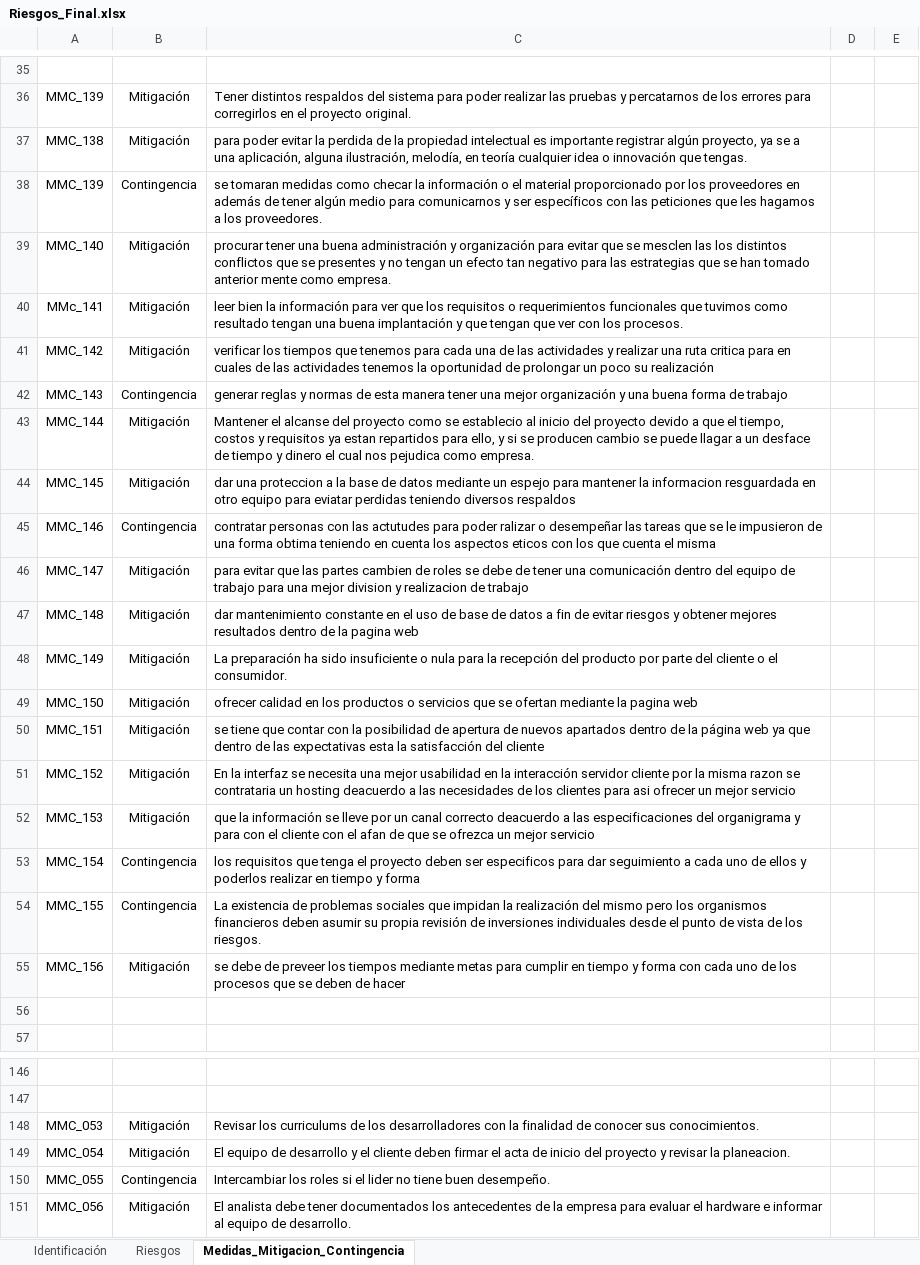
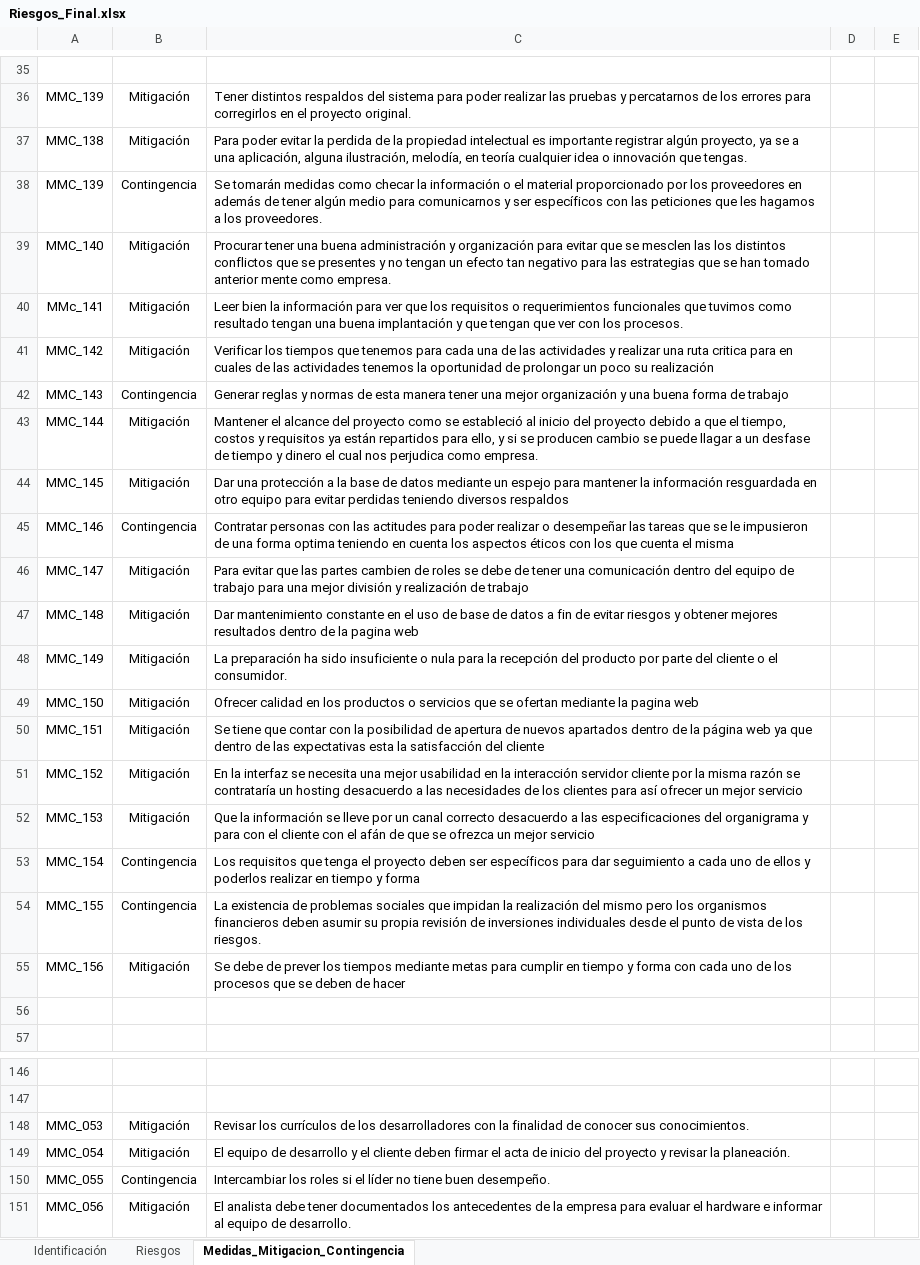
Before and after one commit to juarezlorenzoalfredo/DistribuidoraMueblesMaravatio, an Excel workbook: Integradora/05_PuzzleTechnologies/Anexos/Riesgos_Final.xlsx, sheet Medidas_Mitigacion_Contingencia, drawn as a sheet; only a part is shown, gaps mark what is left out; values as stored, in another font and other column widths than the file's, no borders; charts and pictures not drawn; the diff covers the shown part only; the diff names each change by its address in the sheet, - before the commit and + after, or states it on an @@ line.

Commit message:
Corrección de faltas ortográficas y eliminación de archivos corrompidos
Se eliminaron dos archivos corrompidos y se realizaron correcciones de ortografía a la base de datos de los Riesgos.

```diff
--- a/Integradora/05_PuzzleTechnologies/Anexos/Riesgos_Final.xlsx (sheet Medidas_Mitigacion_Contingencia)
+++ b/Integradora/05_PuzzleTechnologies/Anexos/Riesgos_Final.xlsx (sheet Medidas_Mitigacion_Contingencia)
-C37: para poder evitar…
+C37: Para poder evitar…
-C38: se tomaran medidas como…
+C38: Se tomarán medidas como…
-C39: procurar tener una…
+C39: Procurar tener una…
-C40: leer bien la…
+C40: Leer bien la…
-C41: verificar los tiempos…
+C41: Verificar los tiempos…
-C42: generar reglas y…
+C42: Generar reglas y…
-C43: Mantener el alcanse del proyecto como se establecio al inicio del proyecto devido a que el tiempo, costos y requisitos ya estan repartidos para ello, y si se producen cambio se puede llagar a un desface de tiempo y dinero el cual nos pejudica como empresa.
+C43: Mantener el alcance del proyecto como se estableció al inicio del proyecto debido a que el tiempo, costos y requisitos ya están repartidos para ello, y si se producen cambio se puede llagar a un desfase de tiempo y dinero el cual nos perjudica como empresa.
-C44: dar una proteccion a la base de datos mediante un espejo para mantener la informacion resguardada en otro equipo para eviatar perdidas teniendo…
+C44: Dar una protección a la base de datos mediante un espejo para mantener la información resguardada en otro equipo para evitar perdidas teniendo…
-C45: contratar personas con las actutudes para poder ralizar o desempeñar las tareas que se le impusieron de una forma obtima teniendo en cuenta los aspectos eticos con los…
+C45: Contratar personas con las actitudes para poder realizar o desempeñar las tareas que se le impusieron de una forma optima teniendo en cuenta los aspectos éticos con los…
-C46: para evitar que las partes cambien de roles se debe de tener una comunicación dentro del equipo de trabajo para una mejor division y realizacion de trabajo
+C46: Para evitar que las partes cambien de roles se debe de tener una comunicación dentro del equipo de trabajo para una mejor división y realización de trabajo
-C47: dar mantenimiento constante…
+C47: Dar mantenimiento constante…
-C49: ofrecer calidad en…
+C49: Ofrecer calidad en…
-C50: se tiene que…
+C50: Se tiene que…
-C51: …la misma razon se contrataria un hosting deacuerdo a las necesidades de los clientes para asi ofrecer un…
+C51: …la misma razón se contrataría un hosting desacuerdo a las necesidades de los clientes para así ofrecer un…
-C52: que la información se lleve por un canal correcto deacuerdo a las especificaciones del organigrama y para con el cliente con el afan de que…
+C52: Que la información se lleve por un canal correcto desacuerdo a las especificaciones del organigrama y para con el cliente con el afán de que…
-C53: los requisitos que tenga el proyecto deben ser especificos para dar…
+C53: Los requisitos que tenga el proyecto deben ser específicos para dar…
-C55: se debe de preveer los tiempos…
+C55: Se debe de prever los tiempos…
-C148: Revisar los curriculums de los…
+C148: Revisar los currículos de los…
-C149: …revisar la planeacion.
+C149: …revisar la planeación.
-C150: …si el lider no tiene…
+C150: …si el líder no tiene…
```
Also changed, not shown: 29 edited cells elsewhere in this sheet, 2 other files.
